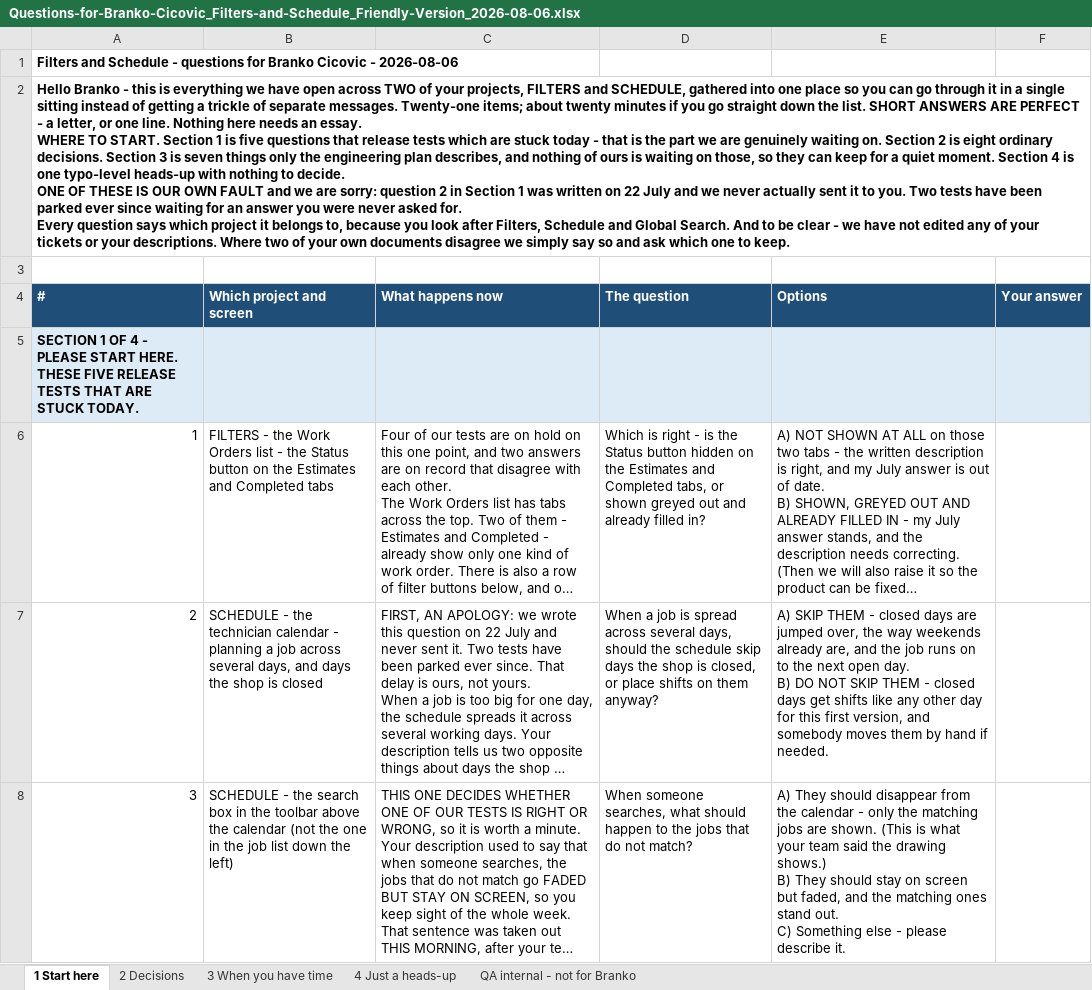
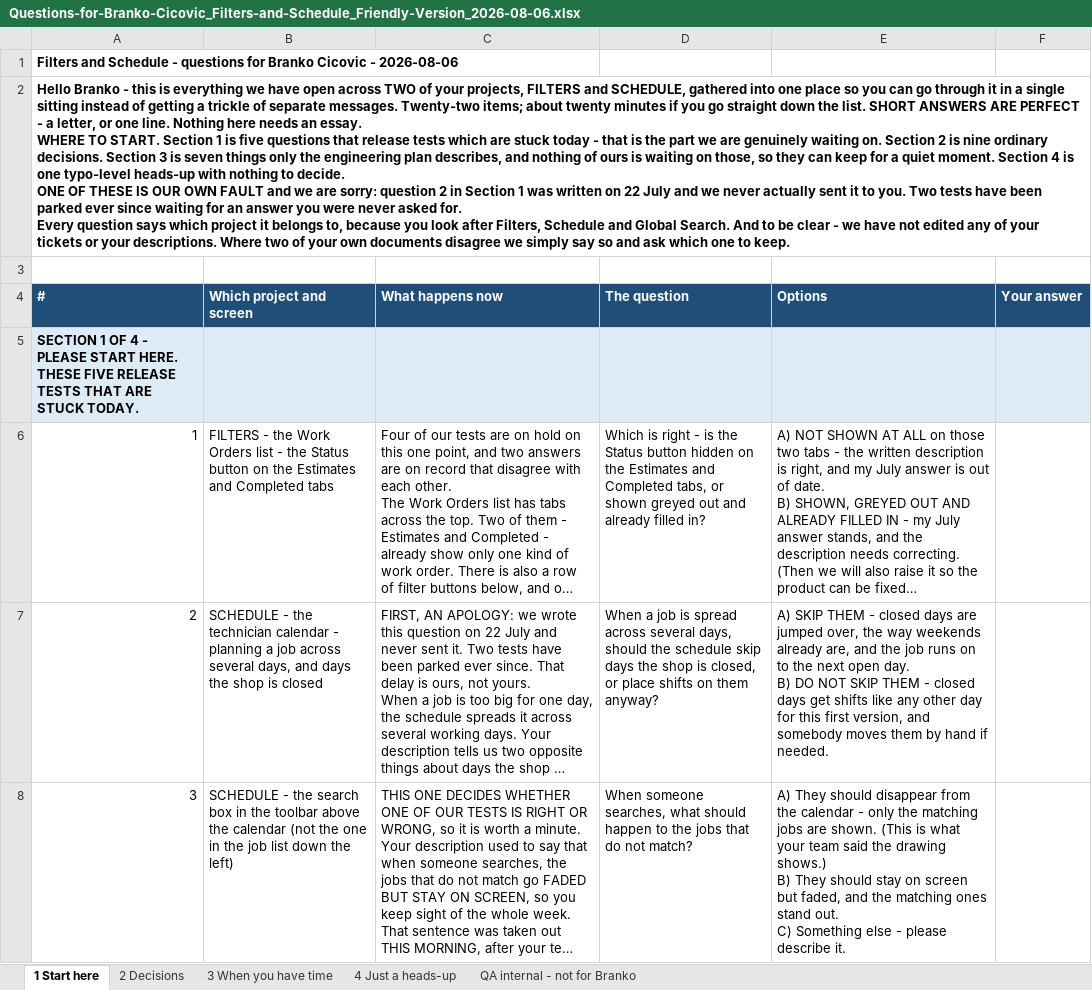
Before and after one commit to bilalmuzamil-sketch/Manual-test-Cases, an Excel workbook: build/filters/questions-2026-08-06/Questions-for-Branko-Cicovic_Filters-and-Schedule_Friendly-Version_2026-08-06.xlsx, sheet 1 Start here, drawn as a sheet; only a part is shown; long unchanged cells end in …; values as stored, in another font and other column widths than the file's, no borders; ↵ is a line break in a cell; the diff names each change by its address in the sheet, - before the commit and + after, or states it on an @@ line.

```diff
--- a/build/filters/questions-2026-08-06/Questions-for-Branko-Cicovic_Filters-and-Schedule_Friendly-Version_2026-08-06.xlsx (sheet 1 Start here)
+++ b/build/filters/questions-2026-08-06/Questions-for-Branko-Cicovic_Filters-and-Schedule_Friendly-Version_2026-08-06.xlsx (sheet 1 Start here)
-A2 (#): …separate messages. Twenty-one items; about twenty minutes if you go straight down the list. SHORT ANSWERS ARE PERFECT - a letter, or one line. Nothing here needs an essay. ↵ WHERE TO START. Section 1 is five questions that release tests which are stuck today - that is the part we are genuinely waiting on. Section 2 is eight ordinary decisions.…
+A2 (#): …separate messages. Twenty-two items; about twenty minutes if you go straight down the list. SHORT ANSWERS ARE PERFECT - a letter, or one line. Nothing here needs an essay. ↵ WHERE TO START. Section 1 is five questions that release tests which are stuck today - that is the part we are genuinely waiting on. Section 2 is nine ordinary decisions.…
```
Also changed, not shown: sheet QA internal - not for Branko, sheet 2 Decisions, 3 other files.
